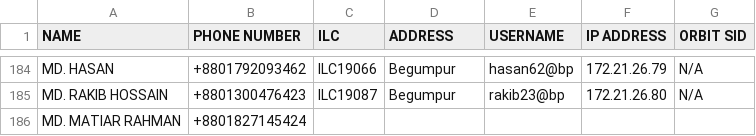
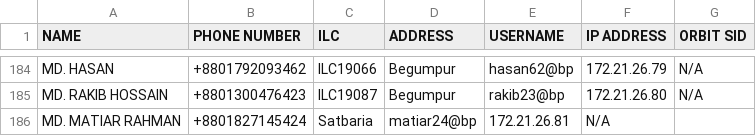
Before and after one commit to masud673/masud, a CSV file: list.csv, drawn as a sheet; only a part is shown, gaps mark what is left out.

Commit message:
list.csv

```diff
--- a/list.csv
+++ b/list.csv
@@ -185,2 +185,2 @@ MD. HASAN,+8801792093462,ILC19066,Begumpur,hasan62@bp,172.21.26.79,N/A
 MD. RAKIB HOSSAIN,+8801300476423,ILC19087,Begumpur,rakib23@bp,172.21.26.80,N/A
-MD. MATIAR RAHMAN,+8801827145424,
+MD. MATIAR RAHMAN,+8801827145424,Satbaria,matiar24@bp,172.21.26.81,N/A
```
